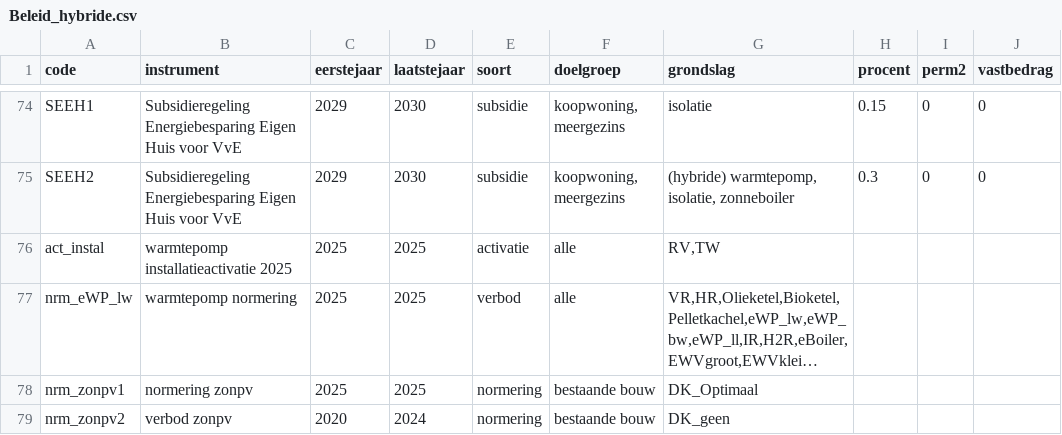
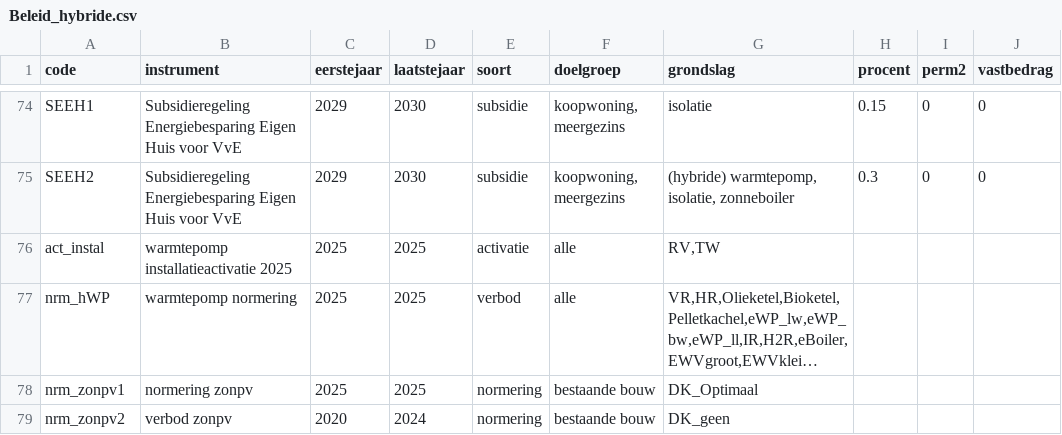
Before and after one commit to fernandezgomezk/model-hestia-public, a CSV file: Runs/Beleid_hybride.csv, drawn as a sheet; only a part is shown, gaps mark what is left out; long unchanged cells end in …; the diff names each change by its address in the sheet, - before the commit and + after, or states it on an @@ line.

```diff
--- a/Runs/Beleid_hybride.csv
+++ b/Runs/Beleid_hybride.csv
-A77 (code): nrm_eWP_lw
+A77 (code): nrm_hWP
```
Also changed, not shown: Runs/Beleid_hybride_zonder.csv.
